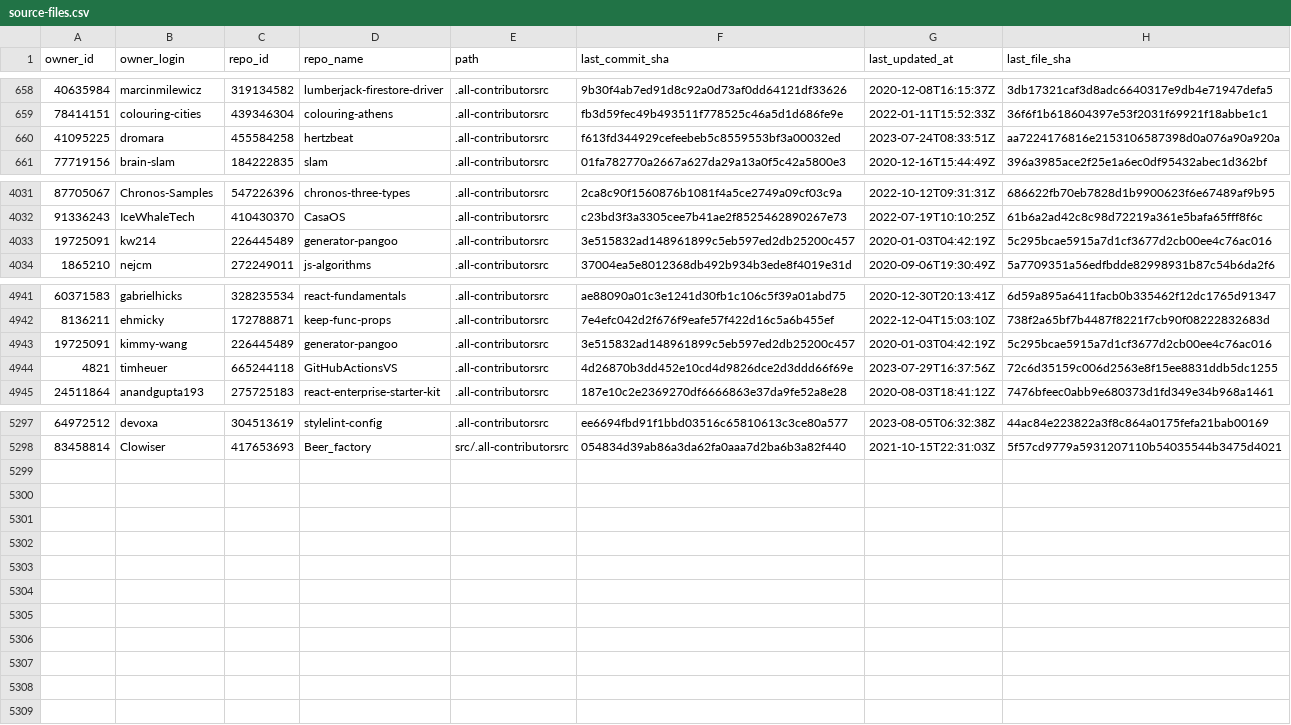
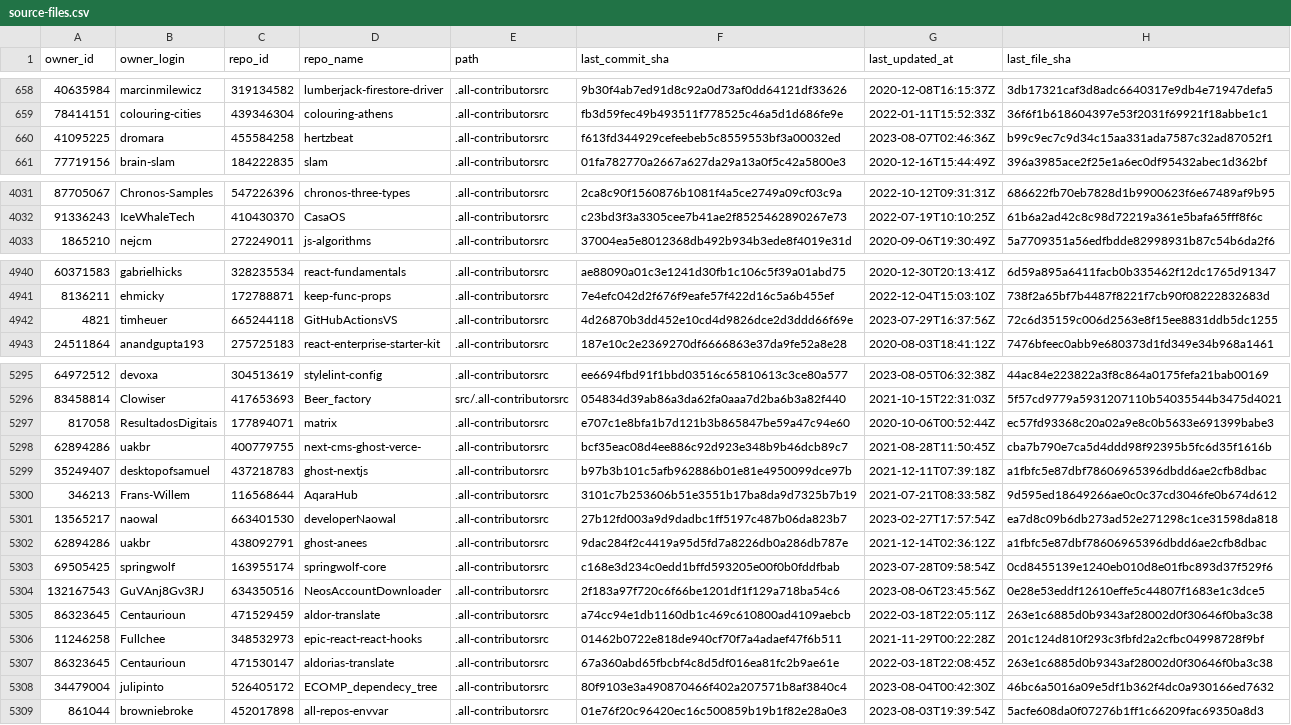
Before and after one commit to all-contributors/import, a CSV file: data/source-files.csv, drawn as a sheet; only a part is shown, gaps mark what is left out; the diff covers the shown part only.

```diff
--- a/data/source-files.csv
+++ b/data/source-files.csv
@@ -659,3 +659,3 @@ owner_id,owner_login,repo_id,repo_name,path,last_commit_sha,last_updated_at,last
 78414151,colouring-cities,439346304,colouring-athens,.all-contributorsrc,fb3d59fec49b493511f778525c46a5d1d686fe9e,2022-01-11T15:52:33Z,36f6f1b618604397e53f2031f69921f18abbe1c1
-41095225,dromara,455584258,hertzbeat,.all-contributorsrc,f613fd344929cefeebeb5c8559553bf3a00032ed,2023-07-24T08:33:51Z,aa7224176816e2153106587398d0a076a90a920a
+41095225,dromara,455584258,hertzbeat,.all-contributorsrc,f613fd344929cefeebeb5c8559553bf3a00032ed,2023-08-07T02:46:36Z,b99c9ec7c9d34c15aa331ada7587c32ad87052f1
 77719156,brain-slam,184222835,slam,.all-contributorsrc,01fa782770a2667a627da29a13a0f5c42a5800e3,2020-12-16T15:44:49Z,396a3985ace2f25e1a6ec0df95432abec1d362bf
@@ -4032,3 +4032,2 @@ owner_id,owner_login,repo_id,repo_name,path,last_commit_sha,last_updated_at,last
 91336243,IceWhaleTech,410430370,CasaOS,.all-contributorsrc,c23bd3f3a3305cee7b41ae2f8525462890267e73,2022-07-19T10:10:25Z,61b6a2ad42c8c98d72219a361e5bafa65fff8f6c
-19725091,kw214,226445489,generator-pangoo,.all-contributorsrc,3e515832ad148961899c5eb597ed2db25200c457,2020-01-03T04:42:19Z,5c295bcae5915a7d1cf3677d2cb00ee4c76ac016
 1865210,nejcm,272249011,js-algorithms,.all-contributorsrc,37004ea5e8012368db492b934b3ede8f4019e31d,2020-09-06T19:30:49Z,5a7709351a56edfbdde82998931b87c54b6da2f6
@@ -4942,3 +4941,2 @@ owner_id,owner_login,repo_id,repo_name,path,last_commit_sha,last_updated_at,last
 8136211,ehmicky,172788871,keep-func-props,.all-contributorsrc,7e4efc042d2f676f9eafe57f422d16c5a6b455ef,2022-12-04T15:03:10Z,738f2a65bf7b4487f8221f7cb90f08222832683d
-19725091,kimmy-wang,226445489,generator-pangoo,.all-contributorsrc,3e515832ad148961899c5eb597ed2db25200c457,2020-01-03T04:42:19Z,5c295bcae5915a7d1cf3677d2cb00ee4c76ac016
 4821,timheuer,665244118,GitHubActionsVS,.all-contributorsrc,4d26870b3dd452e10cd4d9826dce2d3ddd66f69e,2023-07-29T16:37:56Z,72c6d35159c006d2563e8f15ee8831ddb5dc1255
@@ -5298 +5296,14 @@ owner_id,owner_login,repo_id,repo_name,path,last_commit_sha,last_updated_at,last
 83458814,Clowiser,417653693,Beer_factory,src/.all-contributorsrc,054834d39ab86a3da62fa0aaa7d2ba6b3a82f440,2021-10-15T22:31:03Z,5f57cd9779a5931207110b54035544b3475d4021
+817058,ResultadosDigitais,177894071,matrix,.all-contributorsrc,e707c1e8bfa1b7d121b3b865847be59a47c94e60,2020-10-06T00:52:44Z,ec57fd93368c20a02a9e8c0b5633e691399babe3
+62894286,uakbr,400779755,next-cms-ghost-verce-,.all-contributorsrc,bcf35eac08d4ee886c92d923e348b9b46dcb89c7,2021-08-28T11:50:45Z,cba7b790e7ca5d4ddd98f92395b5fc6d35f1616b
+35249407,desktopofsamuel,437218783,ghost-nextjs,.all-contributorsrc,b97b3b101c5afb962886b01e81e4950099dce97b,2021-12-11T07:39:18Z,a1fbfc5e87dbf78606965396dbdd6ae2cfb8dbac
+346213,Frans-Willem,116568644,AqaraHub,.all-contributorsrc,3101c7b253606b51e3551b17ba8da9d7325b7b19,2021-07-21T08:33:58Z,9d595ed18649266ae0c0c37cd3046fe0b674d612
+13565217,naowal,663401530,developerNaowal,.all-contributorsrc,27b12fd003a9d9dadbc1ff5197c487b06da823b7,2023-02-27T17:57:54Z,ea7d8c09b6db273ad52e271298c1ce31598da818
+62894286,uakbr,438092791,ghost-anees,.all-contributorsrc,9dac284f2c4419a95d5fd7a8226db0a286db787e,2021-12-14T02:36:12Z,a1fbfc5e87dbf78606965396dbdd6ae2cfb8dbac
+69505425,springwolf,163955174,springwolf-core,.all-contributorsrc,c168e3d234c0edd1bffd593205e00f0b0fddfbab,2023-07-28T09:58:54Z,0cd8455139e1240eb010d8e01fbc893d37f529f6
+132167543,GuVAnj8Gv3RJ,634350516,NeosAccountDownloader,.all-contributorsrc,2f183a97f720c6f66be1201df1f129a718ba54c6,2023-08-06T23:45:56Z,0e28e53eddf12610effe5c44807f1683e1c3dce5
+86323645,Centaurioun,471529459,aldor-translate,.all-contributorsrc,a74cc94e1db1160db1c469c610800ad4109aebcb,2022-03-18T22:05:11Z,263e1c6885d0b9343af28002d0f30646f0ba3c38
+11246258,Fullchee,348532973,epic-react-react-hooks,.all-contributorsrc,01462b0722e818de940cf70f7a4adaef47f6b511,2021-11-29T00:22:28Z,201c124d810f293c3fbfd2a2cfbc04998728f9bf
+86323645,Centaurioun,471530147,aldorias-translate,.all-contributorsrc,67a360abd65fbcbf4c8d5df016ea81fc2b9ae61e,2022-03-18T22:08:45Z,263e1c6885d0b9343af28002d0f30646f0ba3c38
+34479004,julipinto,526405172,ECOMP_dependecy_tree,.all-contributorsrc,80f9103e3a490870466f402a207571b8af3840c4,2023-08-04T00:42:30Z,46bc6a5016a09e5df1b362f4dc0a930166ed7632
+861044,browniebroke,452017898,all-repos-envvar,.all-contributorsrc,01e76f20c96420ec16c500859b19b1f82e28a0e3,2023-08-03T19:39:54Z,5acfe608da0f07276b1ff1c66209fac69350a8d3
```
Also changed, not shown: 18 edited cells elsewhere in this file.
